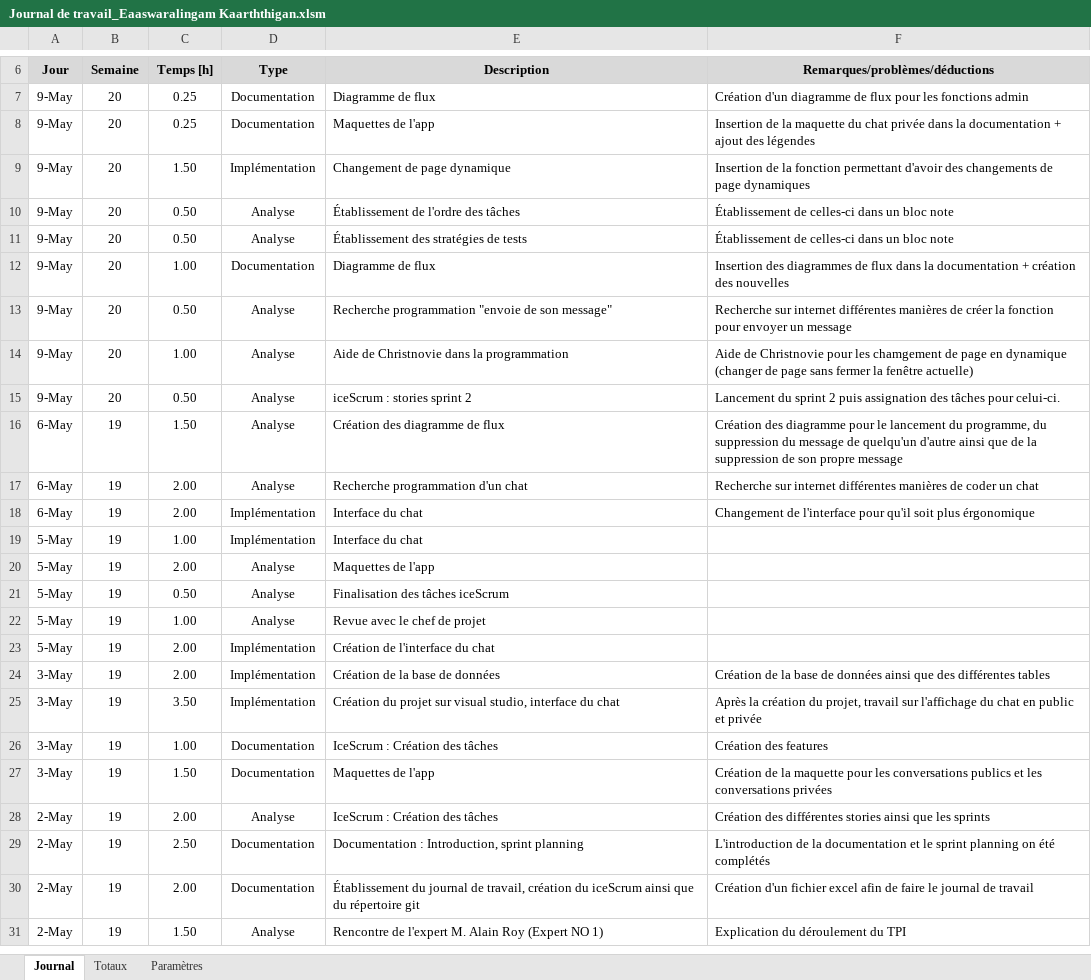
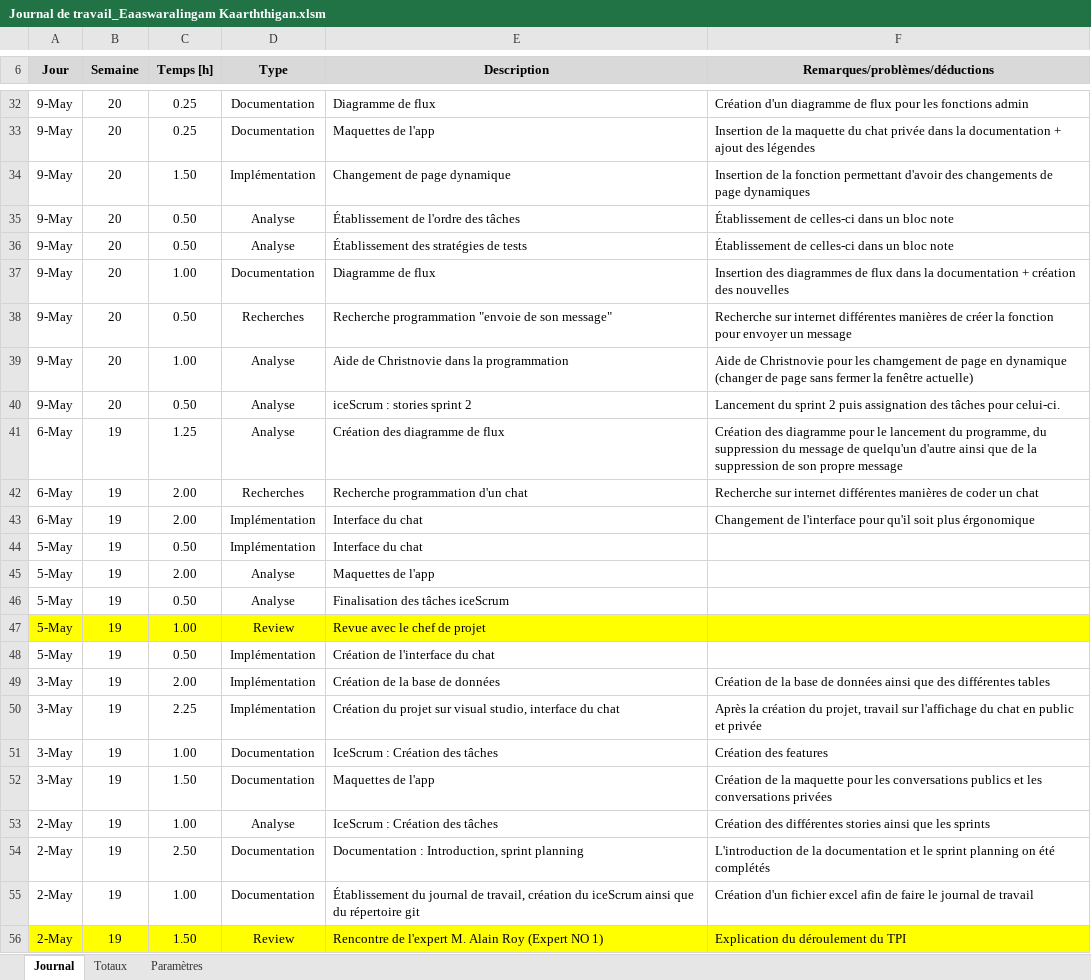
Before and after one commit to EaaswaralingamKaarththigan/TPI-EaaswaralingamKaarththigan, an Excel workbook: Journal de travail/Journal de travail_Eaaswaralingam Kaarththigan.xlsm, sheet Journal, drawn as a sheet; only a part is shown, gaps mark what is left out; values as stored, in another font and other column widths than the file's, no borders; charts and pictures not drawn; addresses are those after the commit; the diff covers the shown part only; the diff names each change by its address in the sheet, - before the commit and + after, or states it on an @@ line.

```diff
--- a/Journal de travail/Journal de travail_Eaaswaralingam Kaarththigan.xlsm (sheet Journal)
+++ b/Journal de travail/Journal de travail_Eaaswaralingam Kaarththigan.xlsm (sheet Journal)
-D38 (Type): Analyse
+D38 (Type): Recherches
-C41 (Temps [h]): 1.50
+C41 (Temps [h]): 1.25
-D42 (Type): Analyse
+D42 (Type): Recherches
-C44 (Temps [h]): 1.00
+C44 (Temps [h]): 0.50
-A47:F47 fill: none
+A47:F47 fill: #FFFF00
-D47 (Type): Analyse
+D47 (Type): Review
-C48 (Temps [h]): 2.00
+C48 (Temps [h]): 0.50
-C50 (Temps [h]): 3.50
+C50 (Temps [h]): 2.25
-C53 (Temps [h]): 2.00
+C53 (Temps [h]): 1.00
-C55 (Temps [h]): 2.00
+C55 (Temps [h]): 1.00
-A56:F56 fill: none
+A56:F56 fill: #FFFF00
-D56 (Type): Analyse
+D56 (Type): Review
```
Also changed, not shown: 25 added rows and 2 edited cells elsewhere in this sheet, sheet Paramètres, formulas that keep their value, charts or pictures, 35 other files.
